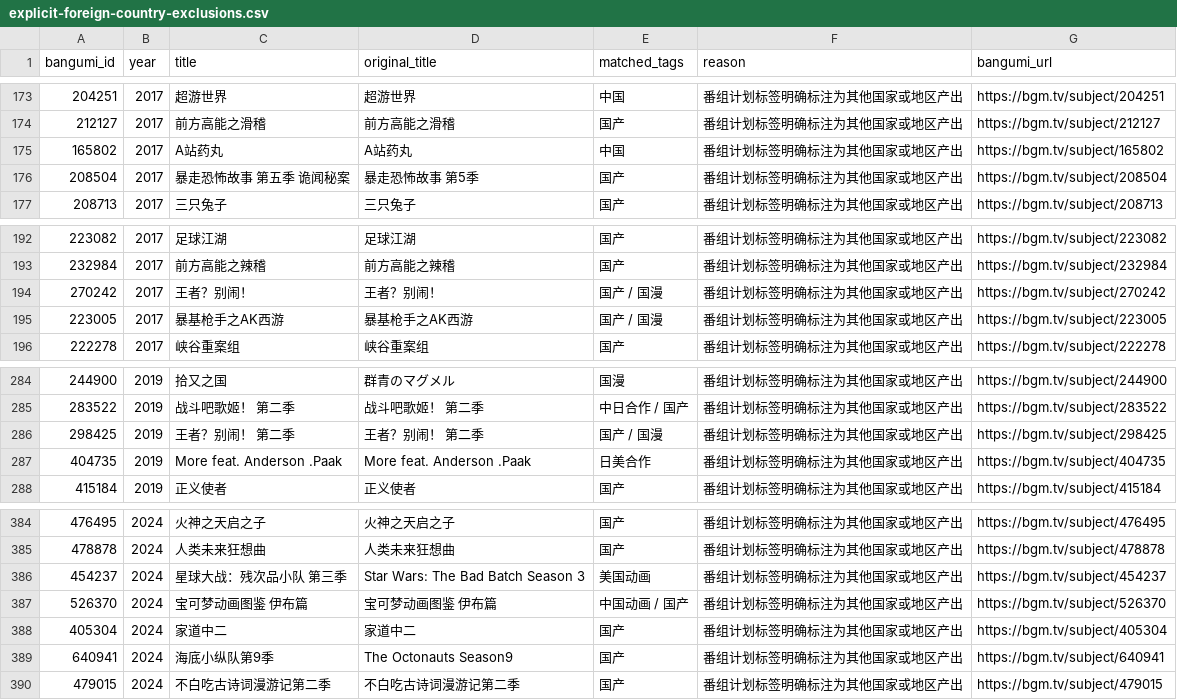
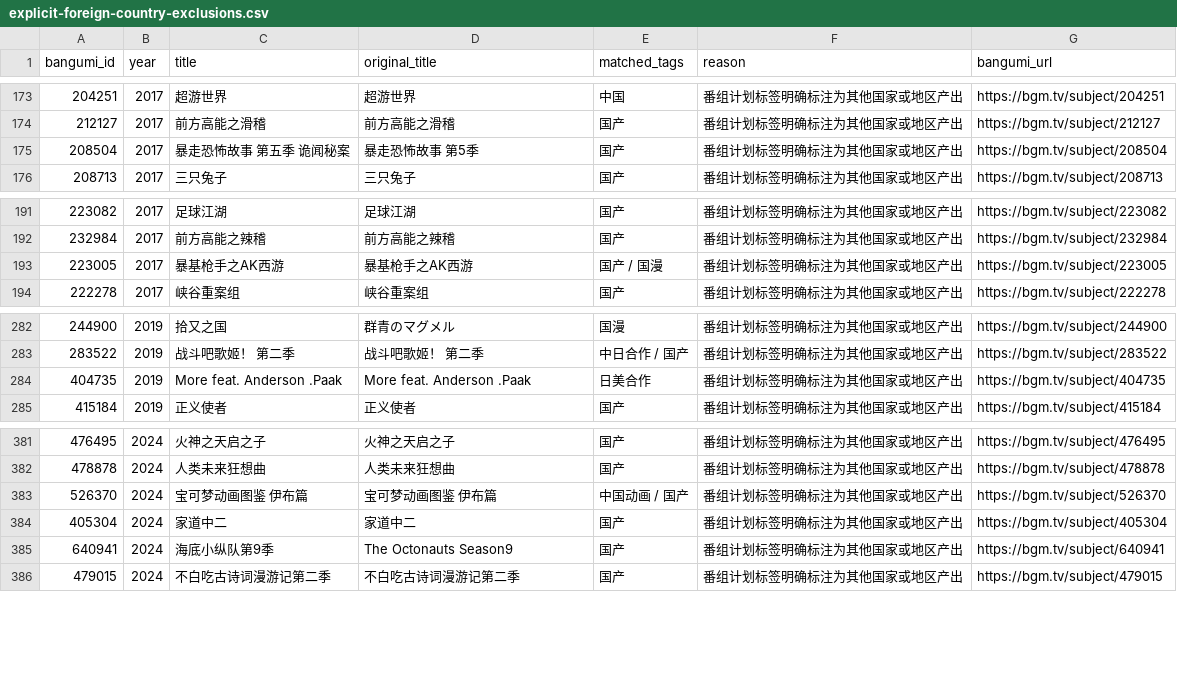
Before and after one commit to 37kevinking-png/anime-atlas, a CSV file: data/classification/explicit-foreign-country-exclusions.csv, drawn as a sheet; only a part is shown, gaps mark what is left out; the diff covers the shown part only.

```diff
--- a/data/classification/explicit-foreign-country-exclusions.csv
+++ b/data/classification/explicit-foreign-country-exclusions.csv
@@ -174,3 +174,2 @@
 212127,2017,前方高能之滑稽,前方高能之滑稽,国产,番组计划标签明确标注为其他国家或地区产出,https://bgm.tv/subject/212127
-165802,2017,A站药丸,A站药丸,中国,番组计划标签明确标注为其他国家或地区产出,https://bgm.tv/subject/165802
 208504,2017,暴走恐怖故事 第五季 诡闻秘案,暴走恐怖故事 第5季,国产,番组计划标签明确标注为其他国家或地区产出,https://bgm.tv/subject/208504
@@ -193,3 +192,2 @@
 232984,2017,前方高能之辣稽,前方高能之辣稽,国产,番组计划标签明确标注为其他国家或地区产出,https://bgm.tv/subject/232984
-270242,2017,王者？别闹！,王者？别闹！,国产 / 国漫,番组计划标签明确标注为其他国家或地区产出,https://bgm.tv/subject/270242
 223005,2017,暴基枪手之AK西游,暴基枪手之AK西游,国产 / 国漫,番组计划标签明确标注为其他国家或地区产出,https://bgm.tv/subject/223005
@@ -285,3 +283,2 @@
 283522,2019,战斗吧歌姬！ 第二季,战斗吧歌姬！ 第二季,中日合作 / 国产,番组计划标签明确标注为其他国家或地区产出,https://bgm.tv/subject/283522
-298425,2019,王者？别闹！ 第二季,王者？别闹！ 第二季,国产 / 国漫,番组计划标签明确标注为其他国家或地区产出,https://bgm.tv/subject/298425
 404735,2019,More feat. Anderson .Paak,More feat. Anderson .Paak,日美合作,番组计划标签明确标注为其他国家或地区产出,https://bgm.tv/subject/404735
@@ -385,3 +382,2 @@
 478878,2024,人类未来狂想曲,人类未来狂想曲,国产,番组计划标签明确标注为其他国家或地区产出,https://bgm.tv/subject/478878
-454237,2024,星球大战：残次品小队 第三季,Star Wars: The Bad Batch Season 3,美国动画,番组计划标签明确标注为其他国家或地区产出,https://bgm.tv/subject/454237
 526370,2024,宝可梦动画图鉴 伊布篇,宝可梦动画图鉴 伊布篇,中国动画 / 国产,番组计划标签明确标注为其他国家或地区产出,https://bgm.tv/subject/526370
```
Also changed, not shown: 2 added rows and 4 removed rows elsewhere in this file, 11 other files.
